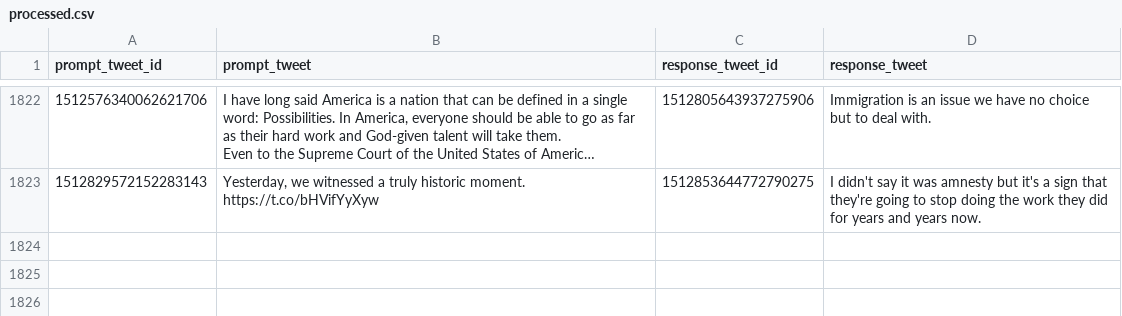
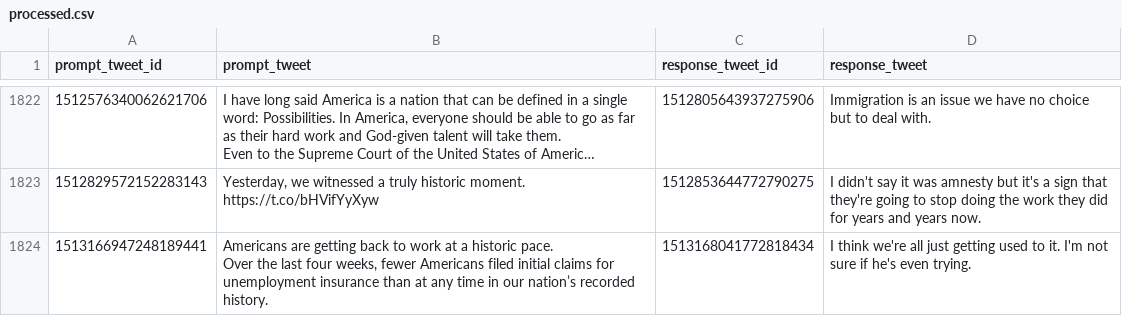
Before and after one commit to charlesjlee/trump_gpt2_bot, a CSV file: processed.csv, drawn as a sheet; only a part is shown, gaps mark what is left out; long unchanged cells end in …; ↵ is a line break in a cell; the diff names each change by its address in the sheet, - before the commit and + after, or states it on an @@ line.

```diff
--- a/processed.csv
+++ b/processed.csv
+row 1824: 1513166947248189441 | Americans are getting back to work at a historic pace. ↵ Over the last four weeks, fewer Americans filed initial claims for unemployment insurance than at any time in our nation’s recorded history. | 1513168041772818434 | I think we're all just getting used to it. I'm not sure if he's even trying.
```
